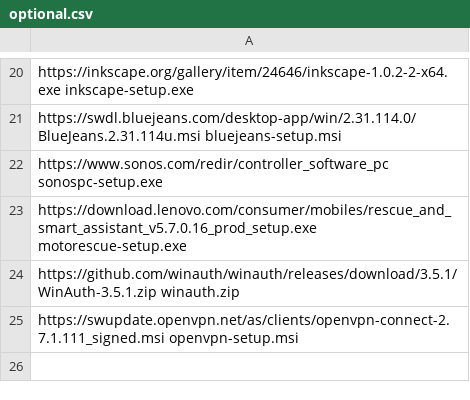
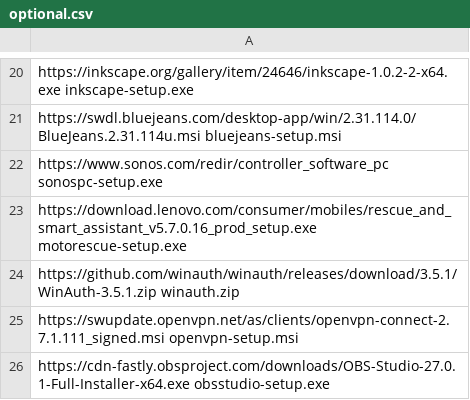
Before and after one commit to ronioncloud/w10install, a CSV file: software/optional.csv, drawn as a sheet; only a part is shown, gaps mark what is left out.

Commit message:
OBS studio added

```diff
--- a/software/optional.csv
+++ b/software/optional.csv
@@ -25 +25,2 @@ https://github.com/winauth/winauth/releases/download/3.5.1/WinAuth-3.5.1.zip win
 https://swupdate.openvpn.net/as/clients/openvpn-connect-2.7.1.111_signed.msi openvpn-setup.msi
+https://cdn-fastly.obsproject.com/downloads/OBS-Studio-27.0.1-Full-Installer-x64.exe obsstudio-setup.exe
```
Also changed, not shown: 7 other files.
